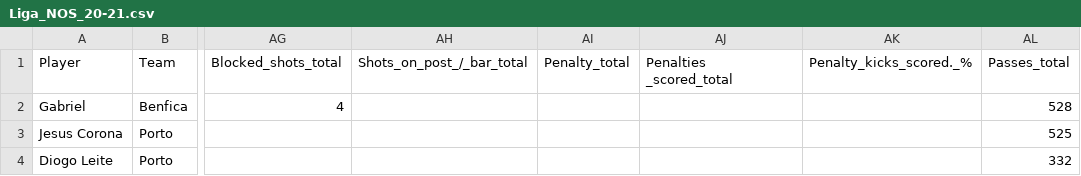
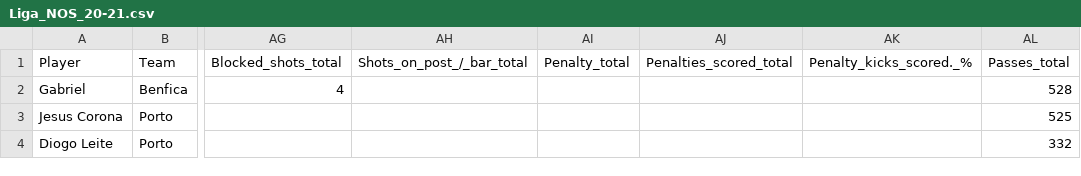
Before and after one commit to rmarcelino4/CDAARD-UMaia, a CSV file: Dados/Liga_NOS_20-21.csv, drawn as a sheet; only a part is shown, gaps mark what is left out; ↵ is a line break in a cell; the diff names each change by its address in the sheet, - before the commit and + after, or states it on an @@ line.

Commit message:
Update Liga_NOS_20-21.csv

```diff
--- a/Dados/Liga_NOS_20-21.csv
+++ b/Dados/Liga_NOS_20-21.csv
-AJ1: Penalties ↵ _scored_total
+AJ1: Penalties_scored_total
```
